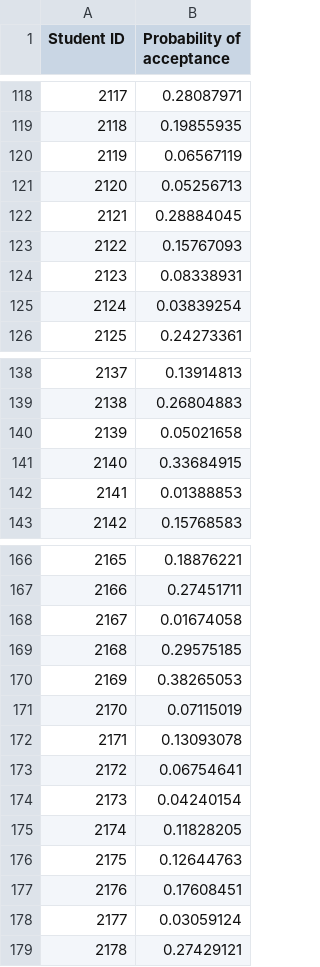
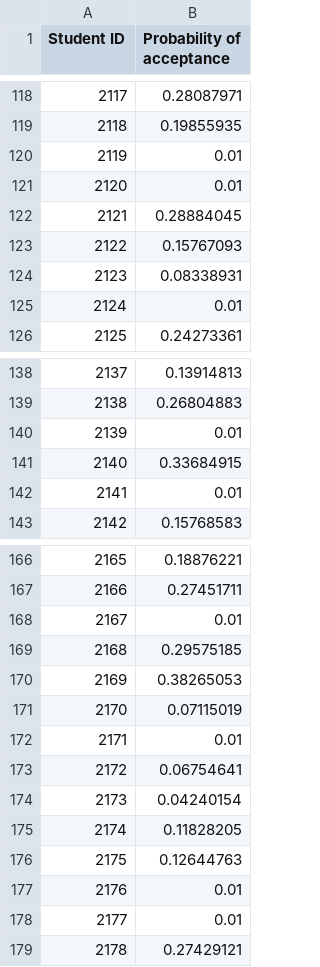
Before and after one commit to nanduriprabhakar/Kaggle_Competitions, a CSV file: in-class medical school admissions/Files for Kaggle in-class competition/submission-linear-regression-STEM-Other.csv (was in-class medical school admissions/Files for Kaggle in-class competition/submission-linear-regression.csv), drawn as a sheet; only a part is shown, gaps mark what is left out; the diff covers the shown part only.

Commit message:
trying out neural net. and other lin. reg (categorization)

```diff
--- a/in-class medical school admissions/Files for Kaggle in-class competition/submission-linear-regression.csv
+++ b/in-class medical school admissions/Files for Kaggle in-class competition/submission-linear-regression-STEM-Other.csv
@@ -119,4 +119,4 @@ Student ID,Probability of acceptance
 2118,0.19855935
-2119,0.06567119
-2120,0.05256713
+2119,0.01
+2120,0.01
 2121,0.28884045
@@ -124,3 +124,3 @@ Student ID,Probability of acceptance
 2123,0.08338931
-2124,0.03839254
+2124,0.01
 2125,0.24273361
@@ -139,5 +139,5 @@ Student ID,Probability of acceptance
 2138,0.26804883
-2139,0.05021658
+2139,0.01
 2140,0.33684915
-2141,0.01388853
+2141,0.01
 2142,0.15768583
@@ -167,3 +167,3 @@ Student ID,Probability of acceptance
 2166,0.27451711
-2167,0.01674058
+2167,0.01
 2168,0.29575185
@@ -171,3 +171,3 @@ Student ID,Probability of acceptance
 2170,0.07115019
-2171,0.13093078
+2171,0.01
 2172,0.06754641
@@ -176,4 +176,4 @@ Student ID,Probability of acceptance
 2175,0.12644763
-2176,0.17608451
-2177,0.03059124
+2176,0.01
+2177,0.01
 2178,0.27429121
```
Also changed, not shown: 10 edited cells elsewhere in this file, 3 other files.
